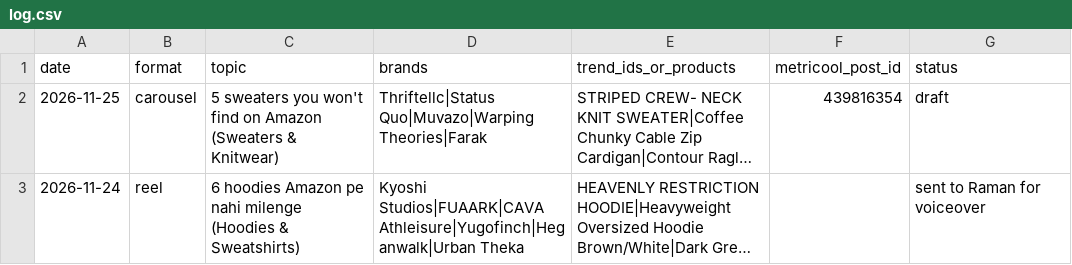
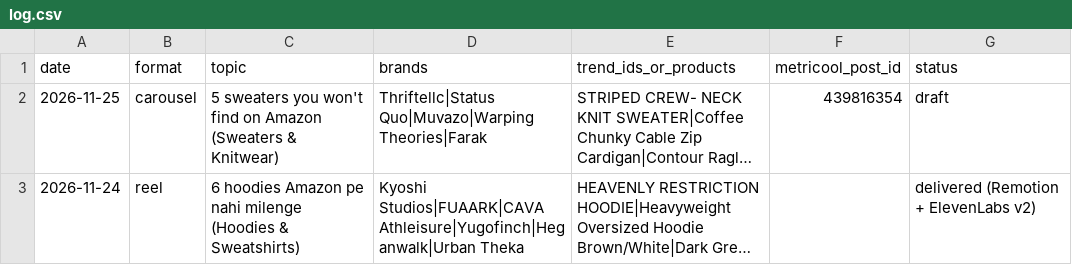
Before and after one commit to ramanvgrewal/TrendXee, a CSV file: log.csv, drawn as a sheet; long unchanged cells end in …; the diff names each change by its address in the sheet, - before the commit and + after, or states it on an @@ line.

```diff
--- a/log.csv
+++ b/log.csv
-G3 (status): sent to Raman for voiceover
+G3 (status): delivered (Remotion + ElevenLabs v2)
```
Also changed, not shown: 4 other files.
